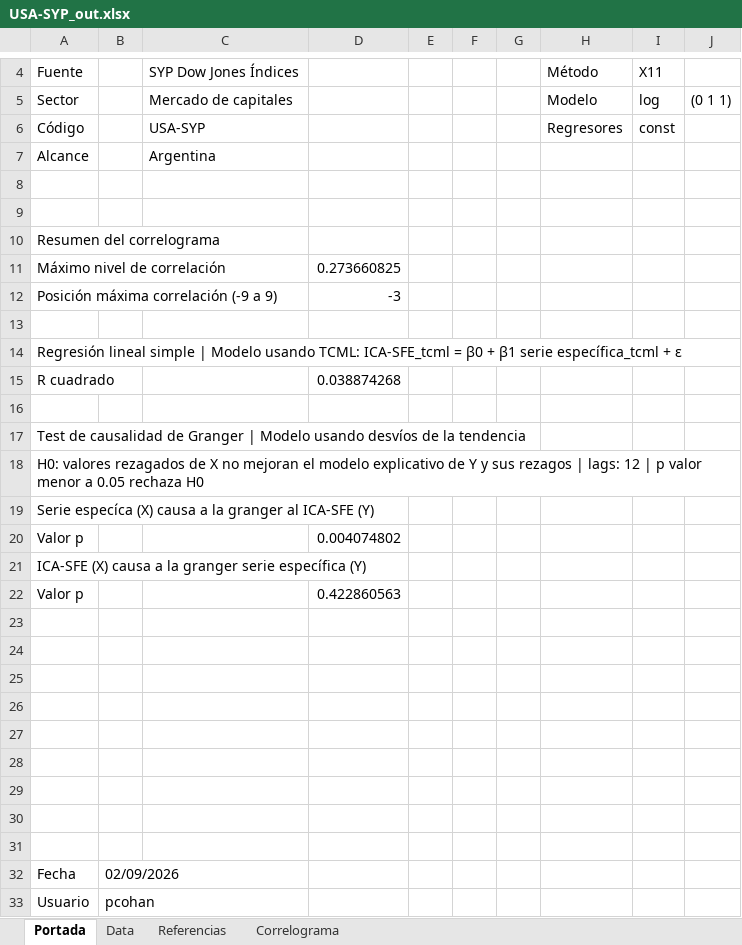
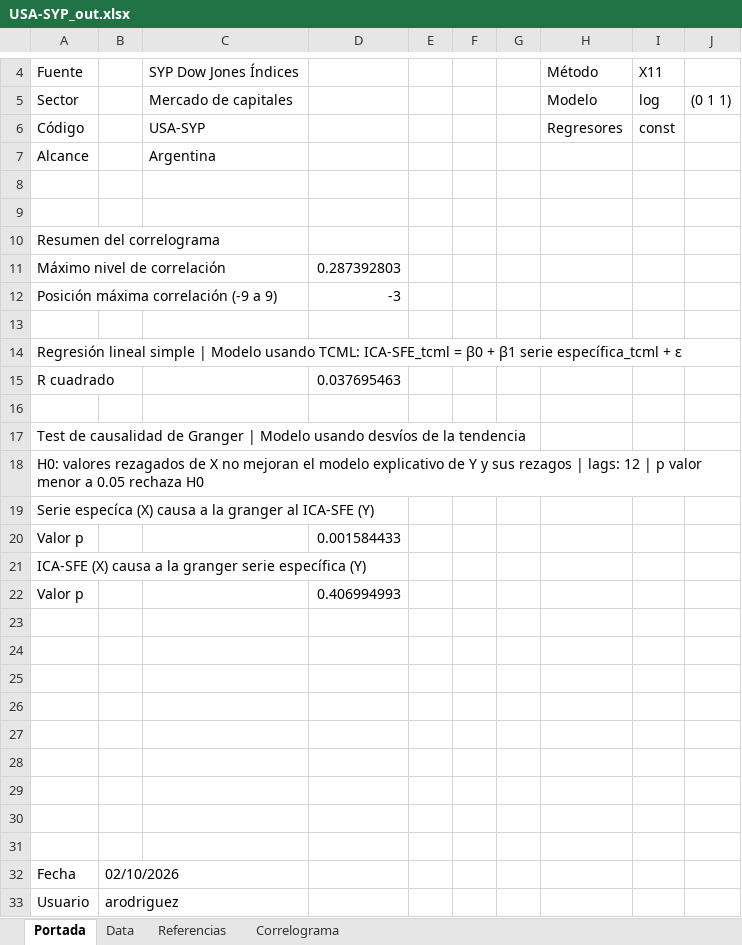
Before and after one commit to CES-BCSF/CicSFE_GitHub, an Excel workbook: indicadores/USA-SYP_out.xlsx, sheet Portada, drawn as a sheet; only a part is shown, gaps mark what is left out; values as stored, in another font and other column widths than the file's, no borders; the diff names each change by its address in the sheet, - before the commit and + after, or states it on an @@ line.

```diff
--- a/indicadores/USA-SYP_out.xlsx (sheet Portada)
+++ b/indicadores/USA-SYP_out.xlsx (sheet Portada)
-D11: 0.273660825
+D11: 0.287392803
-D15: 0.038874268
+D15: 0.037695463
-D20: 0.004074802
+D20: 0.001584433
-D22: 0.422860563
+D22: 0.406994993
-B32: 02/09/2026
+B32: 02/10/2026
-B33: pcohan
+B33: arodriguez
```
Also changed, not shown: sheet Data, sheet Correlograma, 2 other files.
